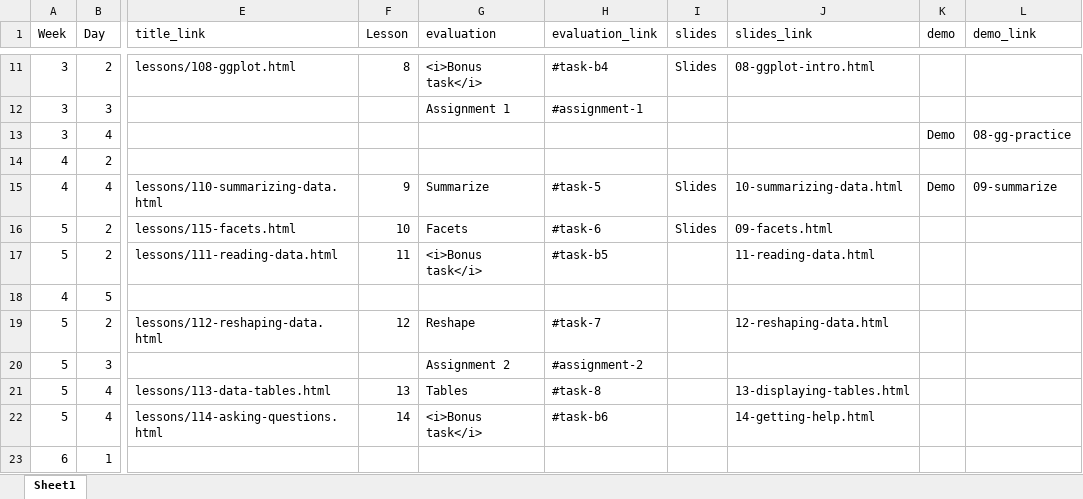
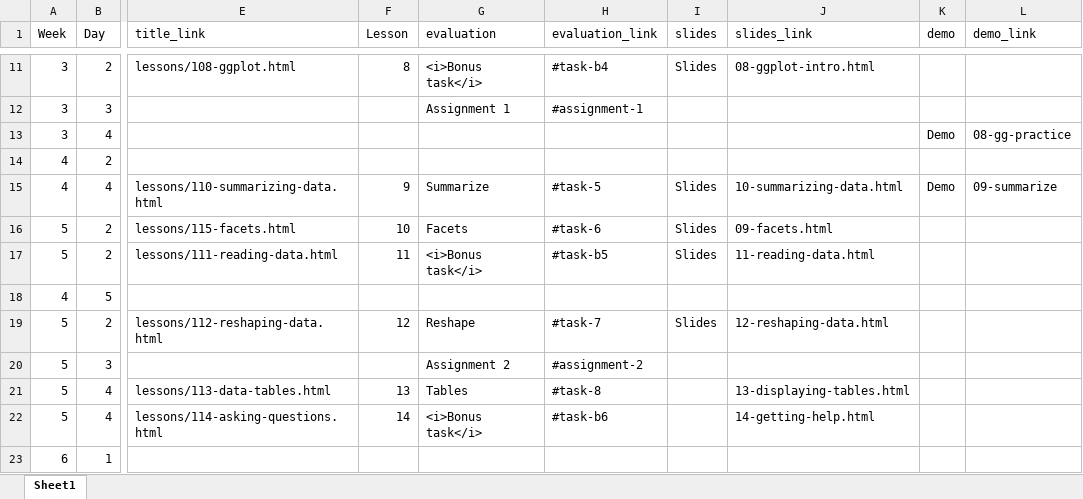
Before and after one commit to AndrewIrwin/data-viz-course, an Excel workbook: data-viz/schedule.xlsx, sheet Sheet1, drawn as a sheet; only a part is shown, gaps mark what is left out; values as stored, in another font and other column widths than the file's, no borders; the diff names each change by its address in the sheet, - before the commit and + after, or states it on an @@ line.

```diff
--- a/data-viz/schedule.xlsx (sheet Sheet1)
+++ b/data-viz/schedule.xlsx (sheet Sheet1)
-I17 (slides): (empty)
+I17 (slides): Slides
-I19 (slides): (empty)
+I19 (slides): Slides
```
Also changed, not shown: 10 other files.
